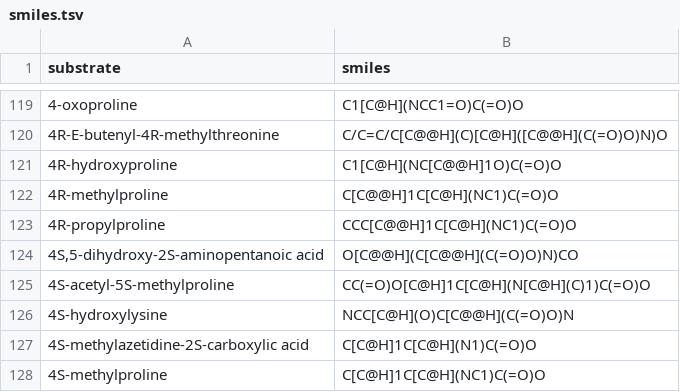
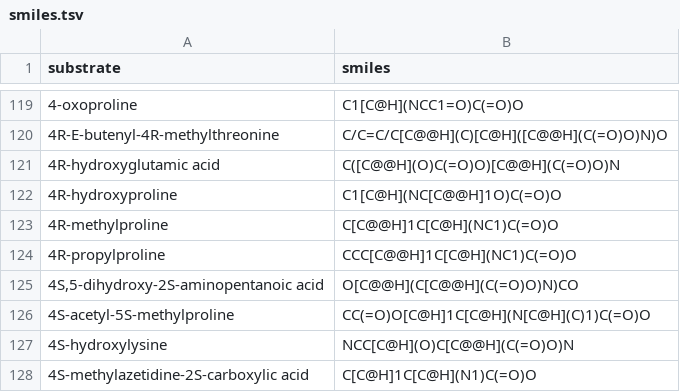
Before and after one commit to BTheDragonMaster/natu, a TSV file: src/natu/data/structures/smiles.tsv, drawn as a sheet; only a part is shown, gaps mark what is left out; the shorter side is filled out with more unchanged rows; the diff names each change by its address in the sheet, - before the commit and + after, or states it on an @@ line.

```diff
--- a/src/natu/data/structures/smiles.tsv
+++ b/src/natu/data/structures/smiles.tsv
+row 121: 4R-hydroxyglutamic acid | C([C@@H](O)C(=O)O)[C@@H](C(=O)O)N
```
Also changed, not shown: src/natu/data/structures/ecfp_variants.tsv, src/natu/data/structures/featmorgan_variants.tsv, 4 other files.
